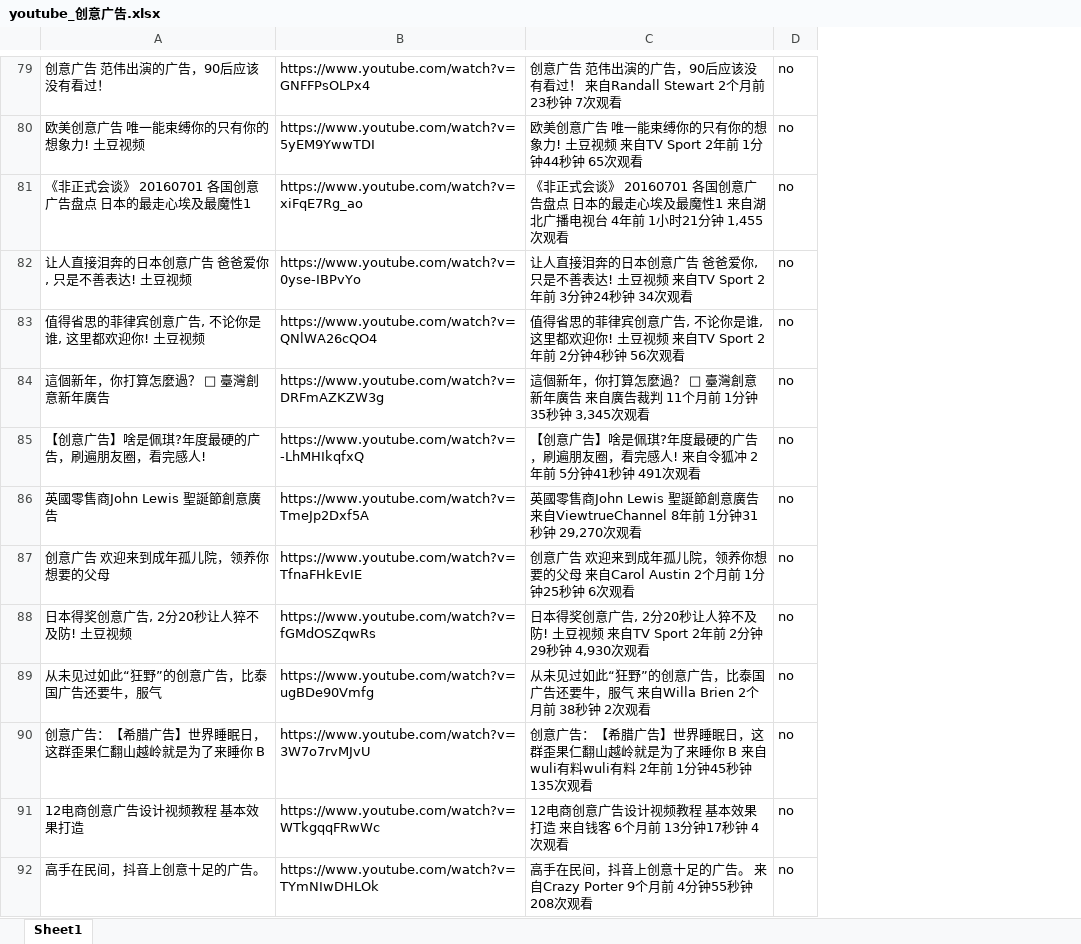
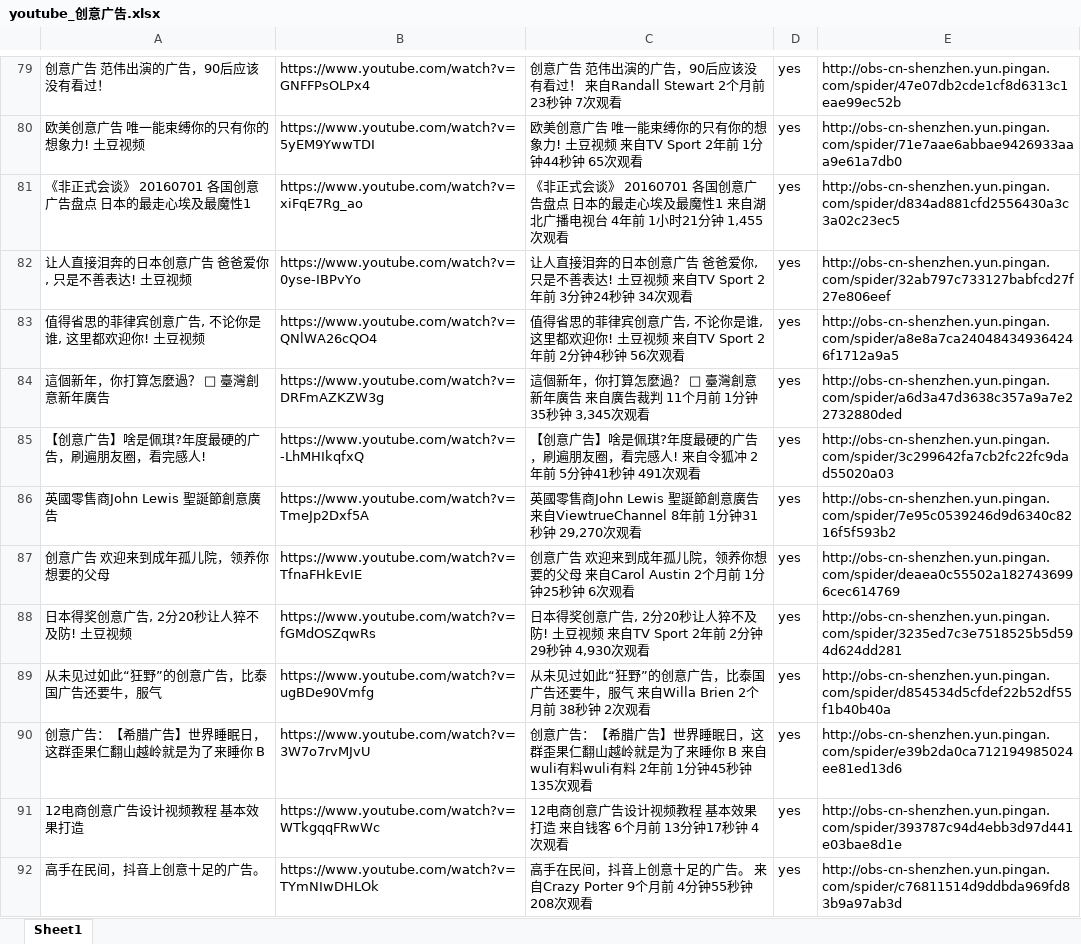
Before and after one commit to langgithub/youtube_crawl, an Excel workbook: youtube_创意广告.xlsx, sheet Sheet1, drawn as a sheet; only a part is shown, gaps mark what is left out; values as stored, in another font and other column widths than the file's, no borders; the diff covers the shown part only; the diff names each change by its address in the sheet, - before the commit and + after, or states it on an @@ line.

```diff
--- a/youtube_创意广告.xlsx (sheet Sheet1)
+++ b/youtube_创意广告.xlsx (sheet Sheet1)
+column E, rows 79-92: http://obs-cn-shenzhen.yun.pingan.com/spider/47e07db2cde1cf8d6313c1eae99ec52b | http://obs-cn-shenzhen.yun.pingan.com/spider/71e7aae6abbae9426933aaa9e61a7db0 | http://obs-cn-shenzhen.yun.pingan.com/spider/d834ad881cfd2556430a3c3a02c23ec5 | http://obs-cn-shenzhen.yun.pingan.com/spider/32ab797c733127babfcd27f27e806eef | http://obs-cn-shenzhen.yun.pingan.com/spider/a8e8a7ca240484349364246f1712a9a5 | http://obs-cn-shenzhen.yun.pingan.com/spider/a6d3a47d3638c357a9a7e22732880ded | http://obs-cn-shenzhen.yun.pingan.com/spider/3c299642fa7cb2fc22fc9dad55020a03 | http://obs-cn-shenzhen.yun.pingan.com/spider/7e95c0539246d9d6340c8216f5f593b2 | http://obs-cn-shenzhen.yun.pingan.com/spider/deaea0c55502a1827436996cec614769 | http://obs-cn-shenzhen.yun.pingan.com/spider/3235ed7c3e7518525b5d594d624dd281 | http://obs-cn-shenzhen.yun.pingan.com/spider/d854534d5cfdef22b52df55f1b40b40a | http://obs-cn-shenzhen.yun.pingan.com/spider/e39b2da0ca712194985024ee81ed13d6 | http://obs-cn-shenzhen.yun.pingan.com/spider/393787c94d4ebb3d97d441e03bae8d1e | http://obs-cn-shenzhen.yun.pingan.com/spider/c76811514d9ddbda969fd83b9a97ab3d
-D79:D92: no
+D79:D92: yes
```
Also changed, not shown: 152 edited cells elsewhere in this sheet, youtube_泰国广告.xlsx.
